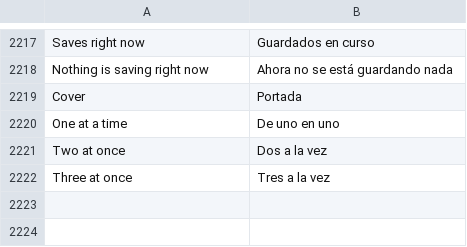
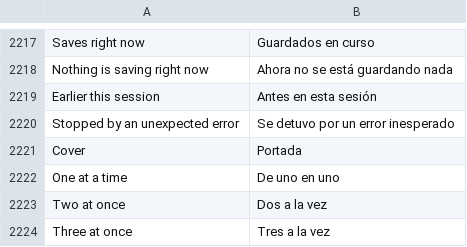
Before and after one commit to Nezumi-2711/HushFeed, a TSV file: extensions/tiktok/src/main/l10n/es.tsv, drawn as a sheet; only a part is shown, gaps mark what is left out; the diff names each change by its address in the sheet, - before the commit and + after, or states it on an @@ line.

```diff
--- a/extensions/tiktok/src/main/l10n/es.tsv
+++ b/extensions/tiktok/src/main/l10n/es.tsv
+row 2219: Earlier this session | Antes en esta sesión
+row 2220: Stopped by an unexpected error | Se detuvo por un error inesperado
```
Also changed, not shown: extensions/tiktok/src/main/l10n/de.tsv, extensions/tiktok/src/main/l10n/in.csv, 26 other files.
